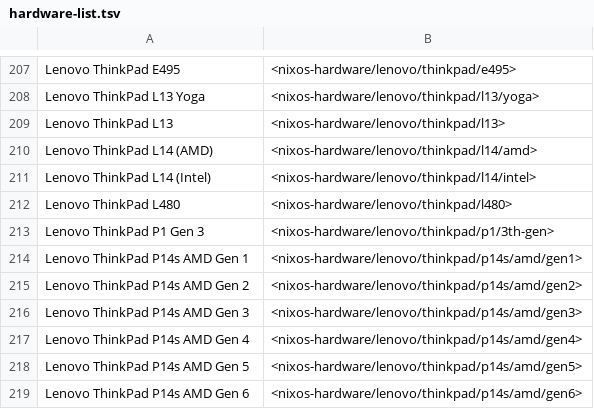
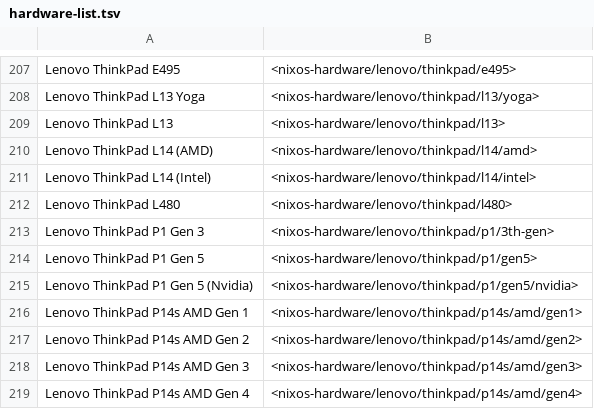
Before and after one commit to yvan-sraka/ricochets, a TSV file: hardware-list.tsv, drawn as a sheet; only a part is shown, gaps mark what is left out; the shorter side is filled out with more unchanged rows.

Commit message:
Bump lock files

```diff
--- a/hardware-list.tsv
+++ b/hardware-list.tsv
@@ -213,2 +213,4 @@ Lenovo ThinkPad L480	<nixos-hardware/lenovo/thinkpad/l480>
 Lenovo ThinkPad P1 Gen 3	<nixos-hardware/lenovo/thinkpad/p1/3th-gen>
+Lenovo ThinkPad P1 Gen 5	<nixos-hardware/lenovo/thinkpad/p1/gen5>
+Lenovo ThinkPad P1 Gen 5 (Nvidia)	<nixos-hardware/lenovo/thinkpad/p1/gen5/nvidia>
 Lenovo ThinkPad P14s AMD Gen 1	<nixos-hardware/lenovo/thinkpad/p14s/amd/gen1>
```
